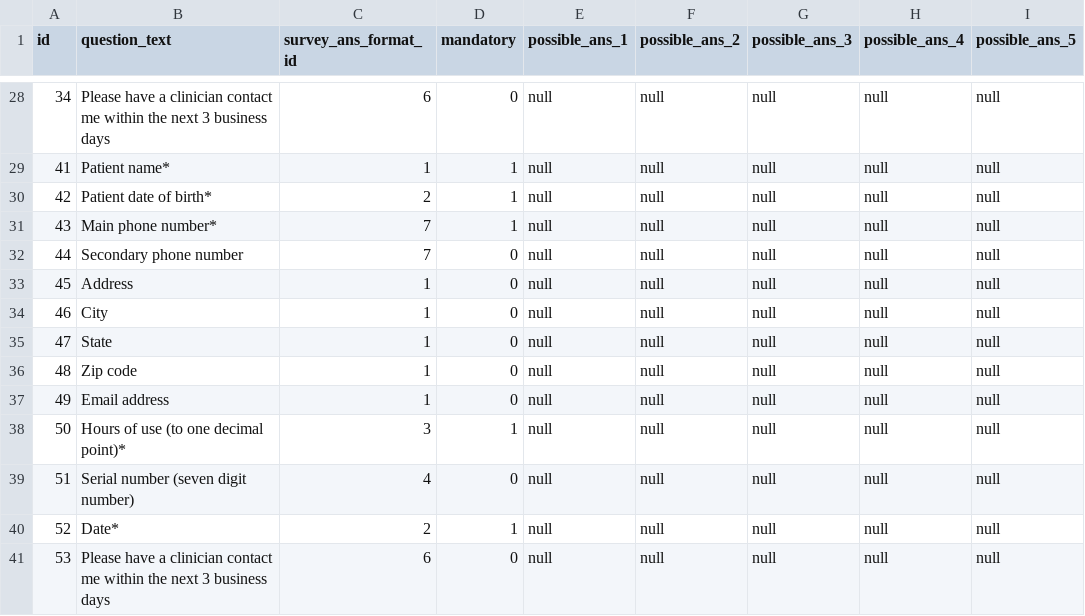
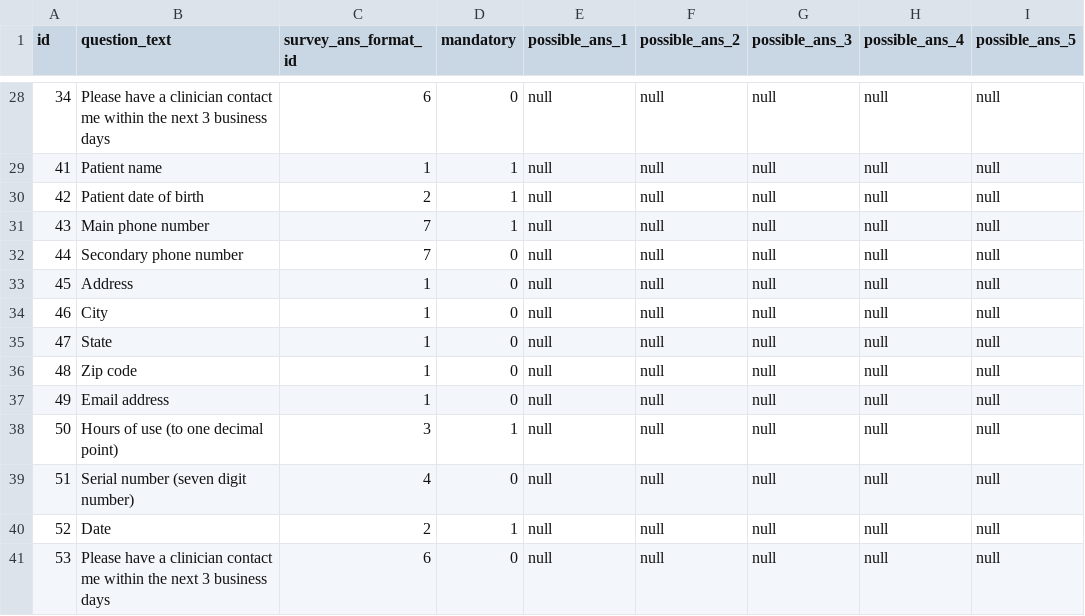
Before and after one commit to MatabBadure/RestAPIWebFota, a CSV file: src/main/resources/config/liquibase/questions.csv, drawn as a sheet; only a part is shown, gaps mark what is left out; the diff covers the shown part only; the diff names each change by its address in the sheet, - before the commit and + after, or states it on an @@ line.

Commit message:
Removed * from questions as FE devs agreed to add it using is mandatory field

```diff
--- a/src/main/resources/config/liquibase/questions.csv
+++ b/src/main/resources/config/liquibase/questions.csv
-B29 (question_text): Patient name*
+B29 (question_text): Patient name
-B30 (question_text): Patient date of birth*
+B30 (question_text): Patient date of birth
-B31 (question_text): Main phone number*
+B31 (question_text): Main phone number
-B38 (question_text): Hours of use (to one decimal point)*
+B38 (question_text): Hours of use (to one decimal point)
-B40 (question_text): Date*
+B40 (question_text): Date
```
Also changed, not shown: 22 edited cells elsewhere in this file.
